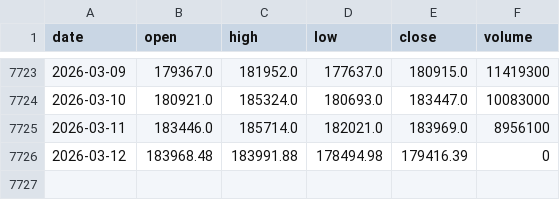
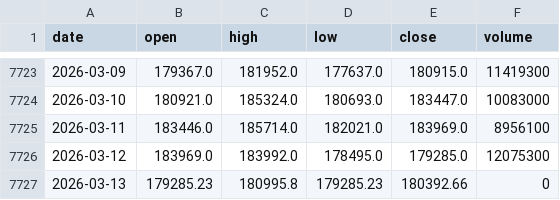
Before and after one commit to gitgbg1985/dash_ibov_test, a CSV file: data/ibovespa.csv, drawn as a sheet; only a part is shown, gaps mark what is left out.

```diff
--- a/data/ibovespa.csv
+++ b/data/ibovespa.csv
@@ -7725,2 +7725,3 @@ date,open,high,low,close,volume
 2026-03-11,183446.0,185714.0,182021.0,183969.0,8956100
-2026-03-12,183968.48,183991.88,178494.98,179416.39,0
+2026-03-12,183969.0,183992.0,178495.0,179285.0,12075300
+2026-03-13,179285.23,180995.8,179285.23,180392.66,0
```
Also changed, not shown: 1 other file.
